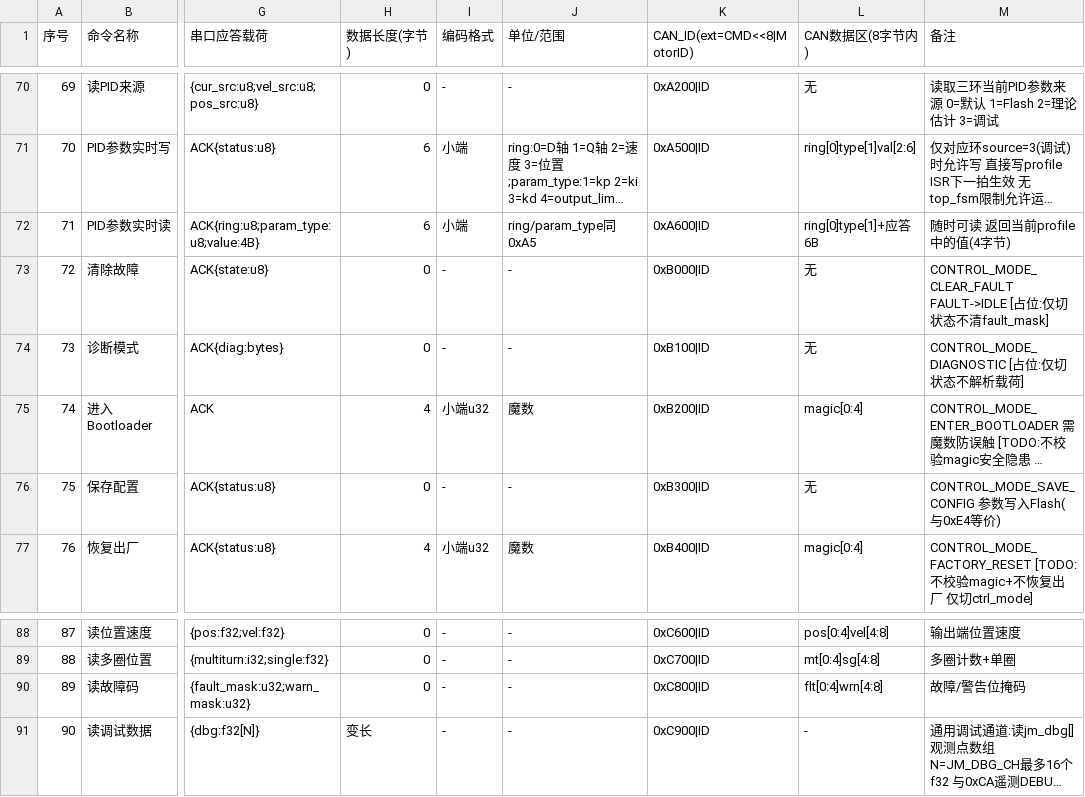
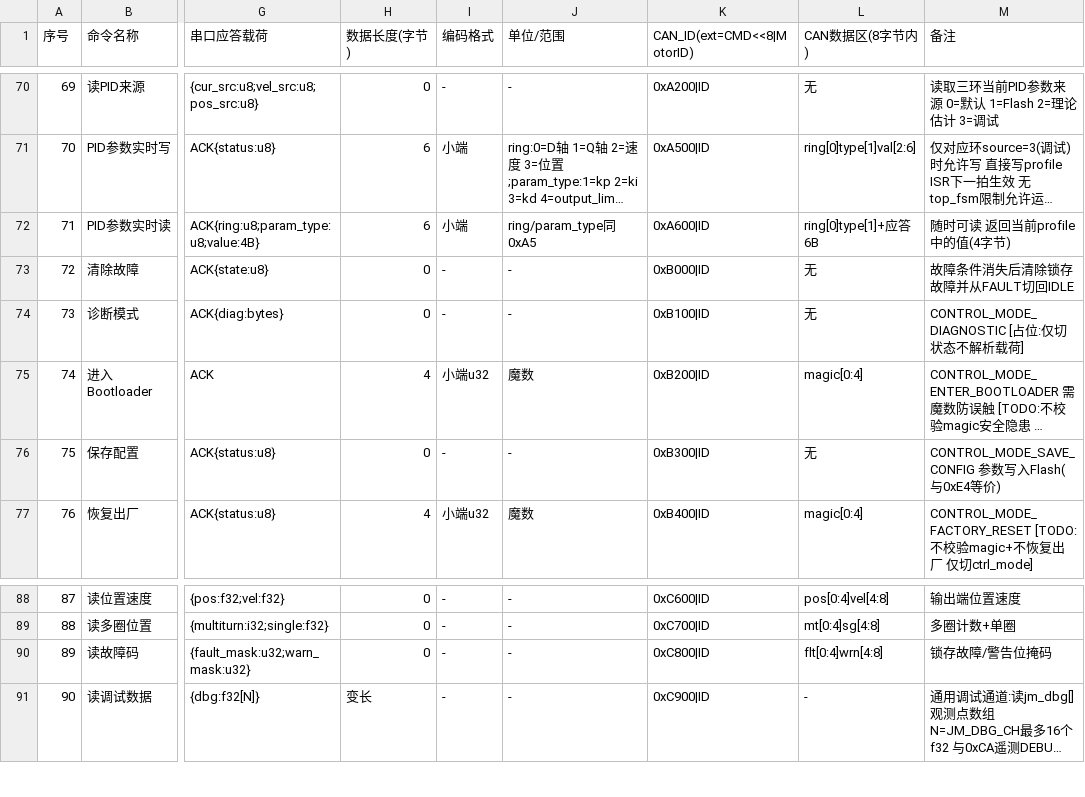
Before and after one commit to DalinYYYY/JM-App, a CSV file: User/Protocol/docs/joint_motor_command_list.csv, drawn as a sheet; only a part is shown, gaps mark what is left out; long unchanged cells end in …; the diff names each change by its address in the sheet, - before the commit and + after, or states it on an @@ line.

```diff
--- a/User/Protocol/docs/joint_motor_command_list.csv
+++ b/User/Protocol/docs/joint_motor_command_list.csv
-M73 (备注): CONTROL_MODE_CLEAR_FAULT FAULT->IDLE [占位:仅切状态不清fault_mask]
+M73 (备注): 故障条件消失后清除锁存故障并从FAULT切回IDLE
-M90 (备注): 故障/警告位掩码
+M90 (备注): 锁存故障/警告位掩码
```
Also changed, not shown: 7 other files.
